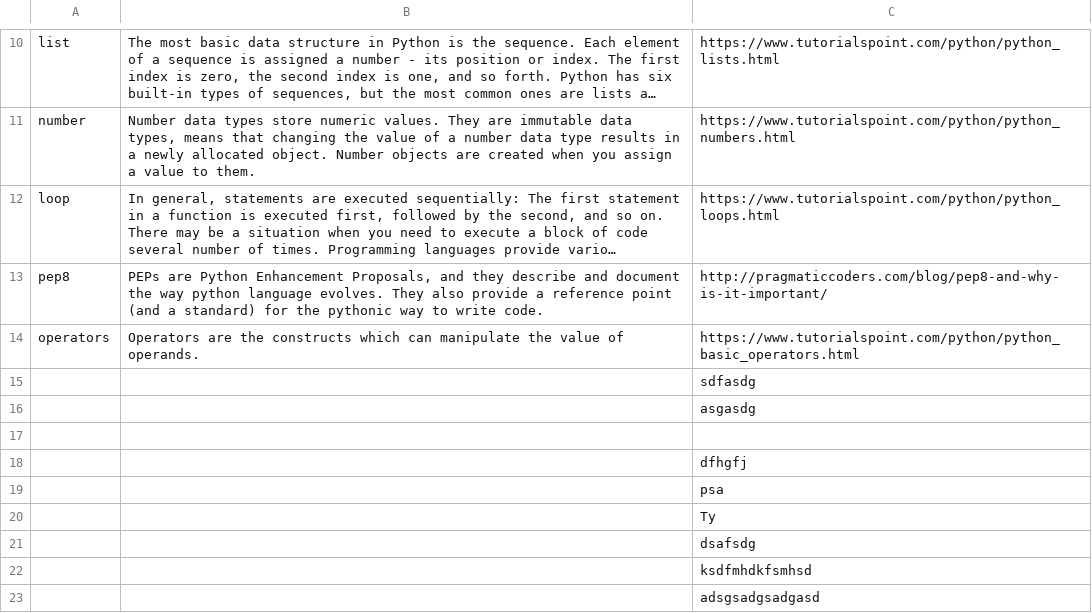
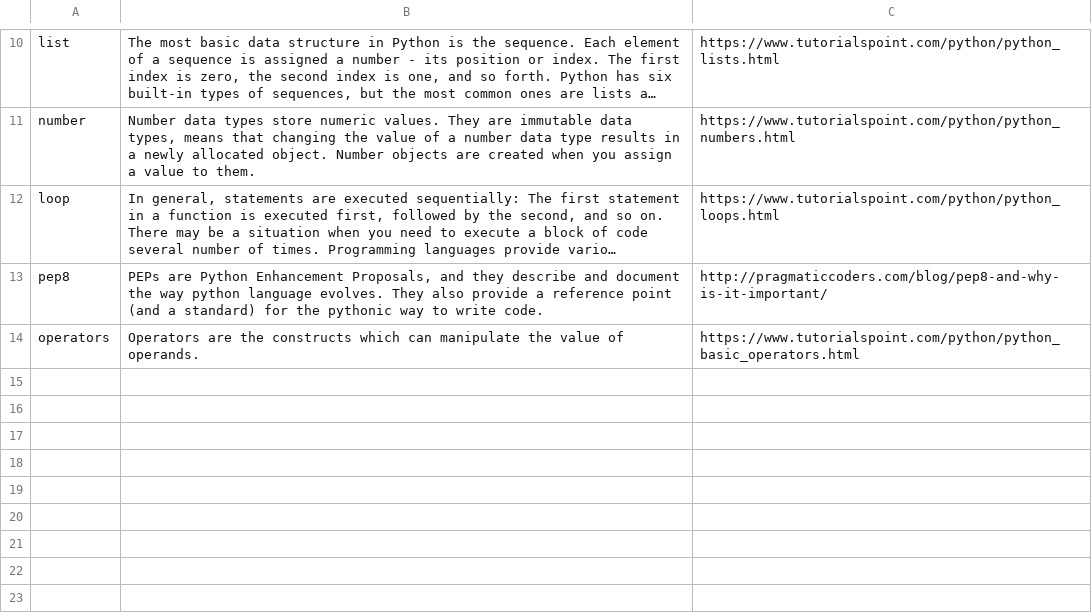
Before and after one commit to skibus/Homework, a CSV file: dictionary.csv, drawn as a sheet; only a part is shown, gaps mark what is left out; long unchanged cells end in ….

Commit message:
Changed dictionary.csv

```diff
--- a/dictionary.csv
+++ b/dictionary.csv
@@ -15,10 +15 @@ pep8,"PEPs are Python Enhancement Proposals, and they describe and document the
 operators,Operators are the constructs which can manipulate the value of operands.,https://www.tutorialspoint.com/python/python_basic_operators.html
-,, sdfasdg
-,, asgasdg
-,,
-,, dfhgfj
-,, psa
-,, Ty
-,, dsafsdg
-,, ksdfmhdkfsmhsd
-,, adsgsadgsadgasd
```
